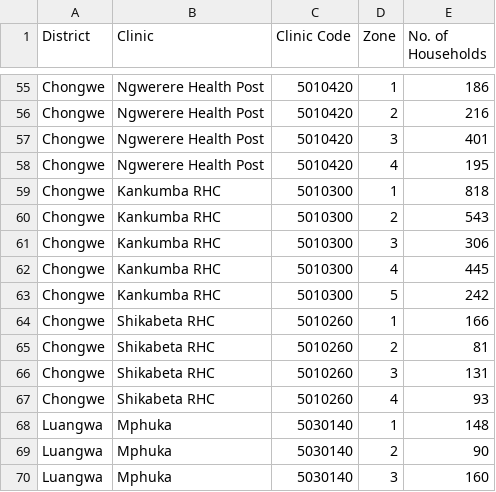
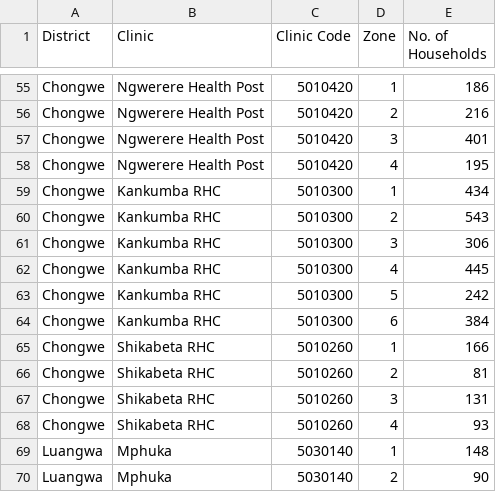
Before and after one commit to dimagi/bhoma, a CSV file: bhoma/static/bhoma_clinic_zones.csv, drawn as a sheet; only a part is shown, gaps mark what is left out; the shorter side is filled out with more unchanged rows.

Commit message:
update zones file

```diff
--- a/bhoma/static/bhoma_clinic_zones.csv
+++ b/bhoma/static/bhoma_clinic_zones.csv
@@ -58,3 +58,3 @@ Chongwe,Ngwerere Health Post,5010420,3,401
 Chongwe,Ngwerere Health Post,5010420,4,195
-Chongwe,Kankumba RHC,5010300,1,818
+Chongwe,Kankumba RHC,5010300,1,434
 Chongwe,Kankumba RHC,5010300,2,543
@@ -63,2 +63,3 @@ Chongwe,Kankumba RHC,5010300,4,445
 Chongwe,Kankumba RHC,5010300,5,242
+Chongwe,Kankumba RHC,5010300,6,384
 Chongwe,Shikabeta RHC,5010260,1,166
```
